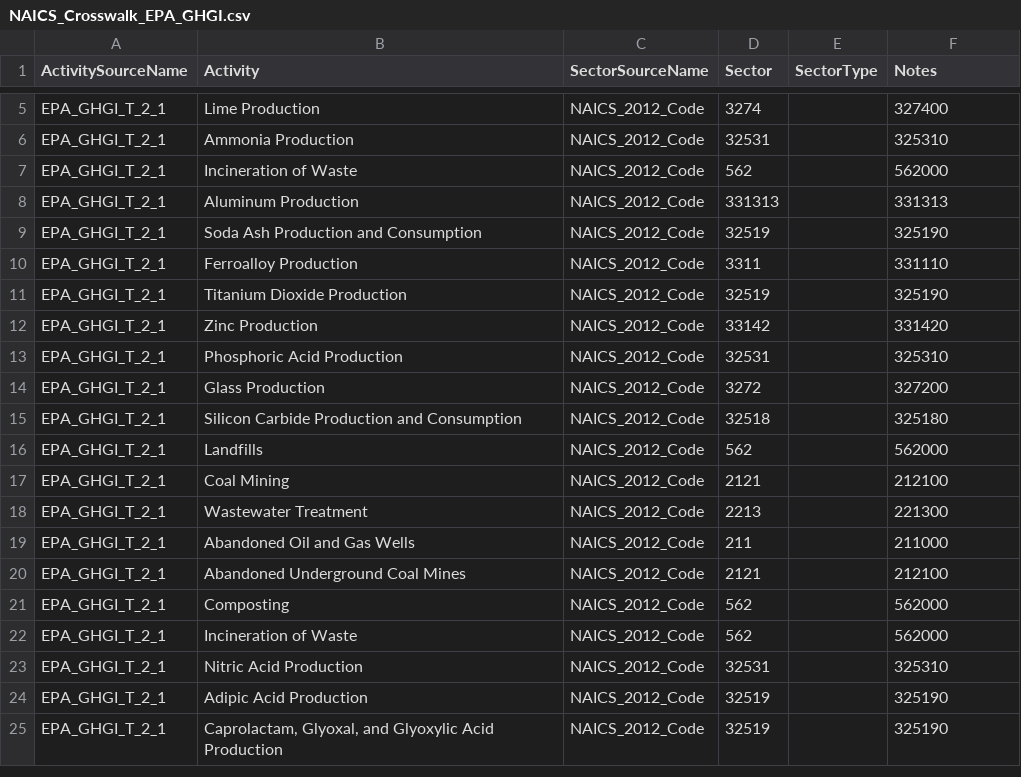
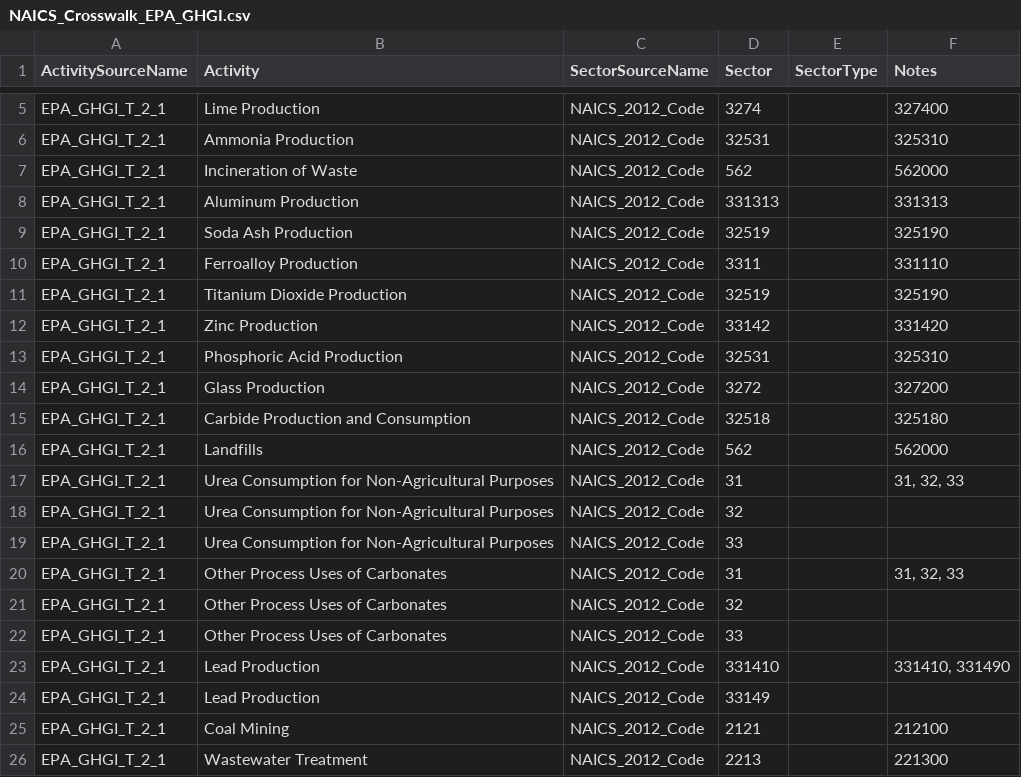
Before and after one commit to USEPA/flowsa, a CSV file: flowsa/data/activitytosectormapping/NAICS_Crosswalk_EPA_GHGI.csv, drawn as a sheet; only a part is shown, gaps mark what is left out; the shorter side is filled out with more unchanged rows.

Commit message:
T_2_1, adjust names, add Urea for Non-ag, Carbonates, and Lead

```diff
--- a/flowsa/data/activitytosectormapping/NAICS_Crosswalk_EPA_GHGI.csv
+++ b/flowsa/data/activitytosectormapping/NAICS_Crosswalk_EPA_GHGI.csv
@@ -8,3 +8,3 @@ EPA_GHGI_T_2_1,Incineration of Waste,NAICS_2012_Code,562,,562000
 EPA_GHGI_T_2_1,Aluminum Production,NAICS_2012_Code,331313,,331313
-EPA_GHGI_T_2_1,Soda Ash Production and Consumption,NAICS_2012_Code,32519,,325190
+EPA_GHGI_T_2_1,Soda Ash Production,NAICS_2012_Code,32519,,325190
 EPA_GHGI_T_2_1,Ferroalloy Production,NAICS_2012_Code,3311,,331110
@@ -14,4 +14,12 @@ EPA_GHGI_T_2_1,Phosphoric Acid Production,NAICS_2012_Code,32531,,325310
 EPA_GHGI_T_2_1,Glass Production,NAICS_2012_Code,3272,,327200
-EPA_GHGI_T_2_1,Silicon Carbide Production and Consumption,NAICS_2012_Code,32518,,325180
+EPA_GHGI_T_2_1,Carbide Production and Consumption,NAICS_2012_Code,32518,,325180
 EPA_GHGI_T_2_1,Landfills,NAICS_2012_Code,562,,562000
+EPA_GHGI_T_2_1,Urea Consumption for Non-Agricultural Purposes,NAICS_2012_Code,31,,"31, 32, 33"
+EPA_GHGI_T_2_1,Urea Consumption for Non-Agricultural Purposes,NAICS_2012_Code,32,,
+EPA_GHGI_T_2_1,Urea Consumption for Non-Agricultural Purposes,NAICS_2012_Code,33,,
+EPA_GHGI_T_2_1,Other Process Uses of Carbonates,NAICS_2012_Code,31,,"31, 32, 33"
+EPA_GHGI_T_2_1,Other Process Uses of Carbonates,NAICS_2012_Code,32,,
+EPA_GHGI_T_2_1,Other Process Uses of Carbonates,NAICS_2012_Code,33,,
+EPA_GHGI_T_2_1,Lead Production,NAICS_2012_Code,331410,,"331410, 331490"
+EPA_GHGI_T_2_1,Lead Production,NAICS_2012_Code,33149,,
 EPA_GHGI_T_2_1,Coal Mining,NAICS_2012_Code,2121,,212100
```
Also changed, not shown: 1 other file.
